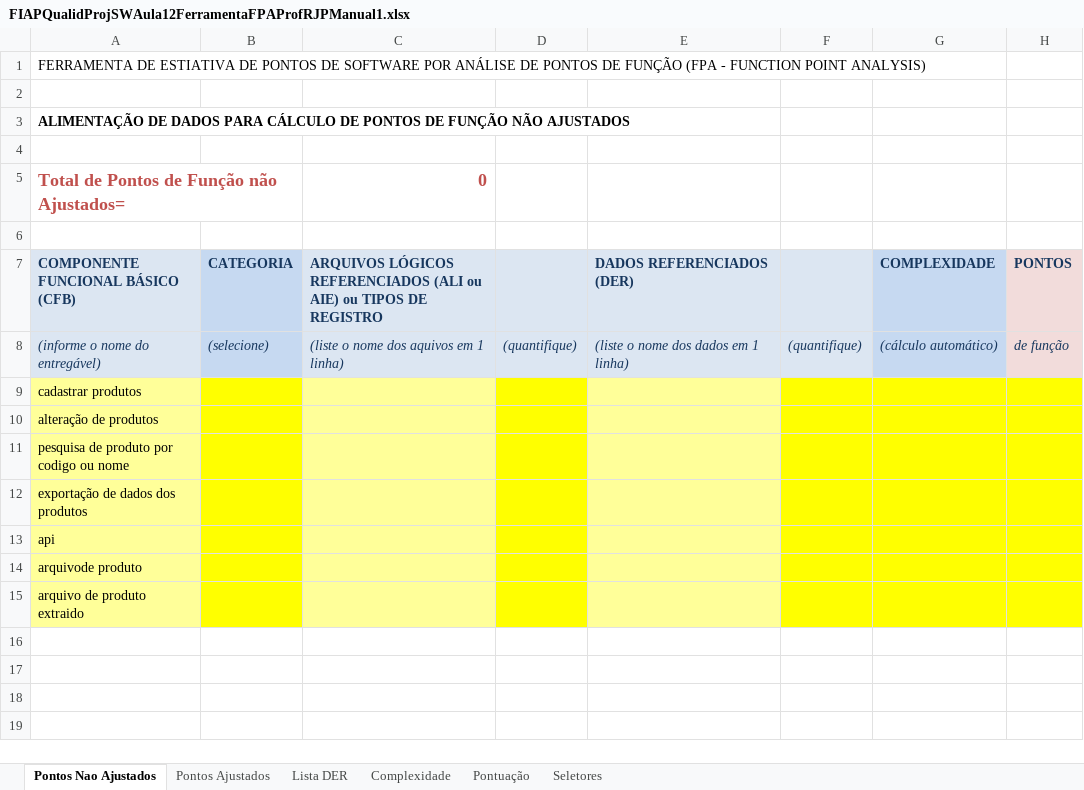
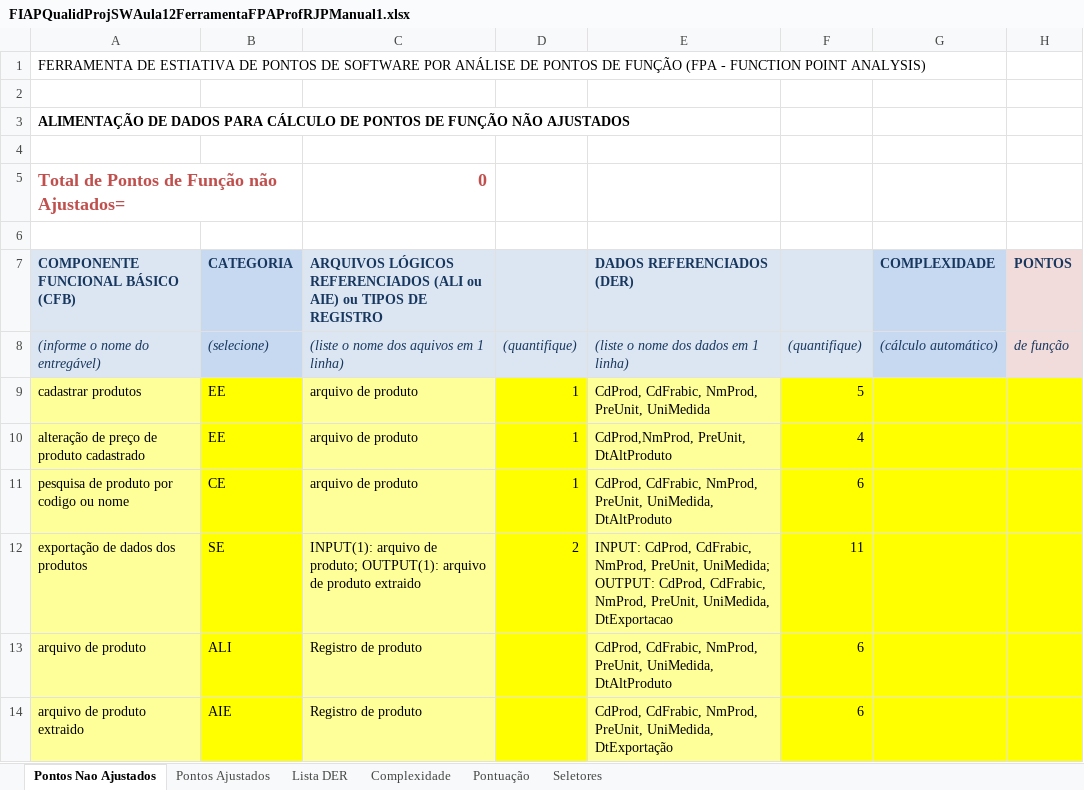
Before and after one commit to adhenrique/fiap, an Excel workbook: 09-08/FIAPQualidProjSWAula12FerramentaFPAProfRJPManual1.xlsx, sheet Pontos Nao Ajustados, drawn as a sheet; values as stored, in another font and other column widths than the file's, no borders; removed rows and columns are numbered as before the commit, all else as after; the diff names each change by its address in the sheet, - before the commit and + after, or states it on an @@ line.

Commit message:
preenchendo os outros campos da planilha de analise de ponto de funcao

```diff
--- a/09-08/FIAPQualidProjSWAula12FerramentaFPAProfRJPManual1.xlsx (sheet Pontos Nao Ajustados)
+++ b/09-08/FIAPQualidProjSWAula12FerramentaFPAProfRJPManual1.xlsx (sheet Pontos Nao Ajustados)
-B9 (CATEGORIA): (empty)
+B9 (CATEGORIA): EE
-C9: (empty)
+C9: arquivo de produto
-D9: (empty)
+D9: 1
-E9 (DADOS REFERENCIADOS (DER)): (empty)
+E9 (DADOS REFERENCIADOS (DER)): CdProd, CdFrabic, NmProd, PreUnit, UniMedida
-F9: (empty)
+F9: 5
-row 10: alteração de produtos
+row 10: alteração de preço de produto cadastrado | EE | arquivo de produto | 1 | CdProd,NmProd, PreUnit, DtAltProduto | 4
-B11 (CATEGORIA): (empty)
+B11 (CATEGORIA): CE
-C11: (empty)
+C11: arquivo de produto
-D11: (empty)
+D11: 1
-E11 (DADOS REFERENCIADOS (DER)): (empty)
+E11 (DADOS REFERENCIADOS (DER)): CdProd, CdFrabic, NmProd, PreUnit, UniMedida, DtAltProduto
-F11: (empty)
+F11: 6
-B12 (CATEGORIA): (empty)
+B12 (CATEGORIA): SE
-C12: (empty)
+C12: INPUT(1): arquivo de produto; OUTPUT(1): arquivo de produto extraido
-D12: (empty)
+D12: 2
-E12 (DADOS REFERENCIADOS (DER)): (empty)
+E12 (DADOS REFERENCIADOS (DER)): INPUT: CdProd, CdFrabic, NmProd, PreUnit, UniMedida; OUTPUT: CdProd, CdFrabic, NmProd, PreUnit, UniMedida, DtExportacao
-F12: (empty)
+F12: 11
-row 13: api
-row 14: arquivode produto
+row 13: arquivo de produto | ALI | Registro de produto |  | CdProd, CdFrabic, NmProd, PreUnit, UniMedida, DtAltProduto | 6
-B14 (CATEGORIA): (empty)
+B14 (CATEGORIA): AIE
-C14: (empty)
+C14: Registro de produto
-E14 (DADOS REFERENCIADOS (DER)): (empty)
+E14 (DADOS REFERENCIADOS (DER)): CdProd, CdFrabic, NmProd, PreUnit, UniMedida, DtExportação
-F14: (empty)
+F14: 6
```
Also changed, not shown: sheet Lista DER, 1 other file.
